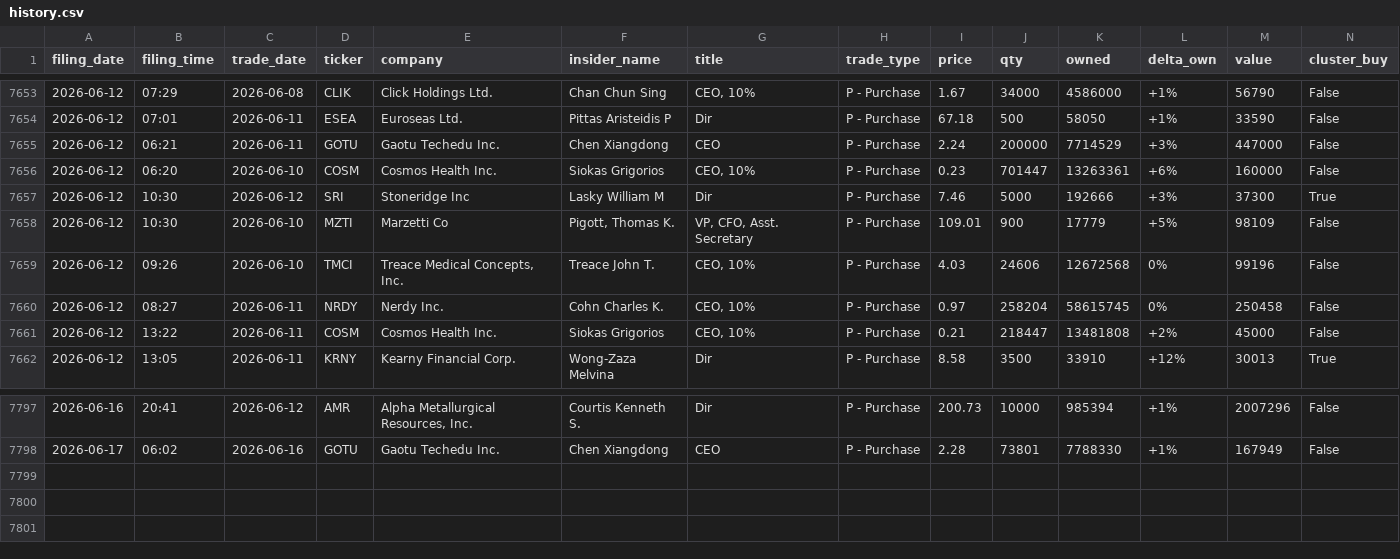
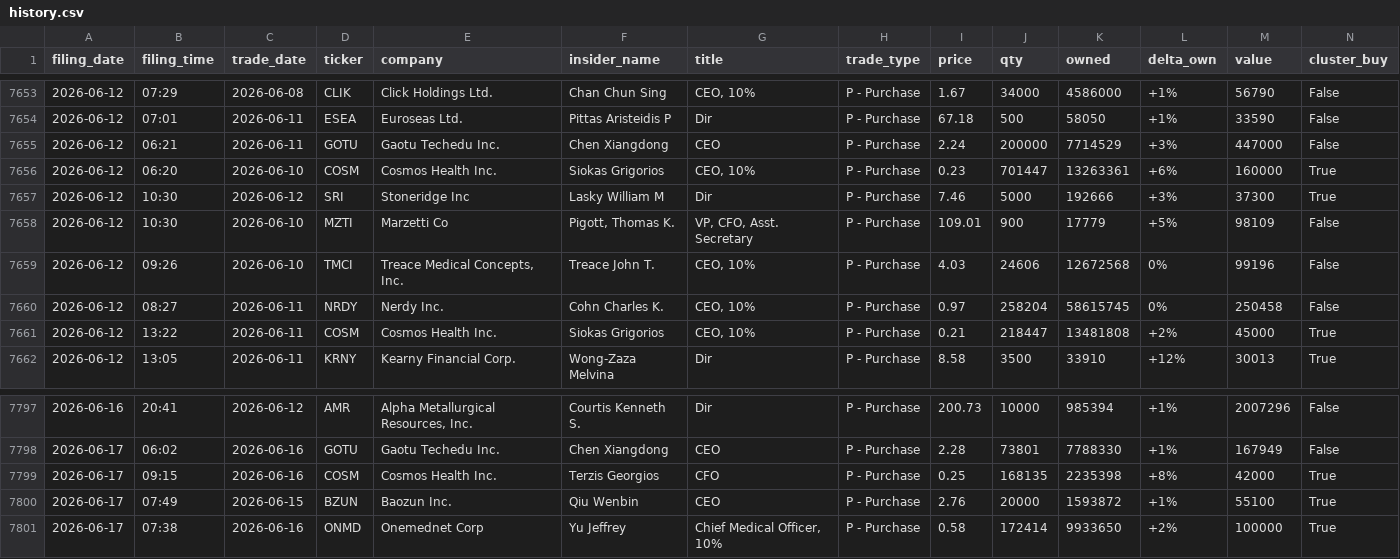
Before and after one commit to insideredgepro/insideredgepro.github.io, a CSV file: data/history.csv, drawn as a sheet; only a part is shown, gaps mark what is left out.

```diff
--- a/data/history.csv
+++ b/data/history.csv
@@ -7655,3 +7655,3 @@ filing_date,filing_time,trade_date,ticker,company,insider_name,title,trade_type,
 2026-06-12,06:21,2026-06-11,GOTU,Gaotu Techedu Inc.,Chen Xiangdong,CEO,P - Purchase,2.24,200000,7714529,+3%,447000,False
-2026-06-12,06:20,2026-06-10,COSM,Cosmos Health Inc.,Siokas Grigorios,"CEO, 10%",P - Purchase,0.23,701447,13263361,+6%,160000,False
+2026-06-12,06:20,2026-06-10,COSM,Cosmos Health Inc.,Siokas Grigorios,"CEO, 10%",P - Purchase,0.23,701447,13263361,+6%,160000,True
 2026-06-12,10:30,2026-06-12,SRI,Stoneridge Inc,Lasky William M,Dir,P - Purchase,7.46,5000,192666,+3%,37300,True
@@ -7660,3 +7660,3 @@ filing_date,filing_time,trade_date,ticker,company,insider_name,title,trade_type,
 2026-06-12,08:27,2026-06-11,NRDY,Nerdy Inc.,Cohn Charles K.,"CEO, 10%",P - Purchase,0.97,258204,58615745,0%,250458,False
-2026-06-12,13:22,2026-06-11,COSM,Cosmos Health Inc.,Siokas Grigorios,"CEO, 10%",P - Purchase,0.21,218447,13481808,+2%,45000,False
+2026-06-12,13:22,2026-06-11,COSM,Cosmos Health Inc.,Siokas Grigorios,"CEO, 10%",P - Purchase,0.21,218447,13481808,+2%,45000,True
 2026-06-12,13:05,2026-06-11,KRNY,Kearny Financial Corp.,Wong-Zaza Melvina,Dir,P - Purchase,8.58,3500,33910,+12%,30013,True
@@ -7798 +7798,4 @@ filing_date,filing_time,trade_date,ticker,company,insider_name,title,trade_type,
 2026-06-17,06:02,2026-06-16,GOTU,Gaotu Techedu Inc.,Chen Xiangdong,CEO,P - Purchase,2.28,73801,7788330,+1%,167949,False
+2026-06-17,09:15,2026-06-16,COSM,Cosmos Health Inc.,Terzis Georgios,CFO,P - Purchase,0.25,168135,2235398,+8%,42000,True
+2026-06-17,07:49,2026-06-15,BZUN,Baozun Inc.,Qiu Wenbin,CEO,P - Purchase,2.76,20000,1593872,+1%,55100,True
+2026-06-17,07:38,2026-06-16,ONMD,Onemednet Corp,Yu Jeffrey,"Chief Medical Officer, 10%",P - Purchase,0.58,172414,9933650,+2%,100000,True
```
Also changed, not shown: 3 other files.
